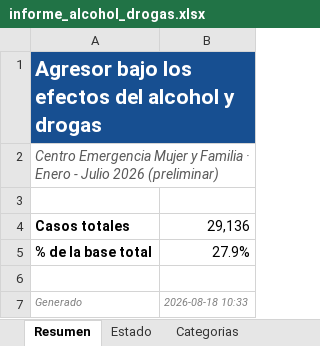
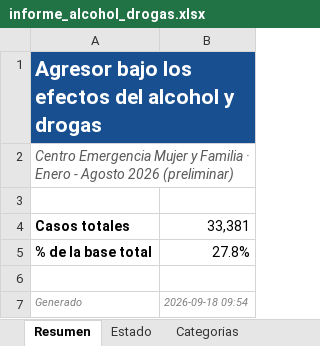
Before and after one commit to zhandrixita/mimp, an Excel workbook: pagina/data/informe_alcohol_drogas.xlsx, sheet Resumen, drawn as a sheet; values as stored, in another font and other column widths than the file's, no borders; the diff names each change by its address in the sheet, - before the commit and + after, or states it on an @@ line.

```diff
--- a/pagina/data/informe_alcohol_drogas.xlsx (sheet Resumen)
+++ b/pagina/data/informe_alcohol_drogas.xlsx (sheet Resumen)
-A2: …Enero - Julio 2026 (preliminar)
+A2: …Enero - Agosto 2026 (preliminar)
-B4: 29,136
+B4: 33,381
-B5: 27.9%
+B5: 27.8%
-B7: 2026-08-18 10:33
+B7: 2026-09-18 09:54
```
Also changed, not shown: sheet Regiones, sheet Historico_mensual, sheet Categorias, sheet Estado_tipo_violencia, sheet Sexo_edad, sheet Estado, pagina/data/informe_extranjeras.xlsx, pagina/data/informe_gestantes.xlsx, 18 other files.
